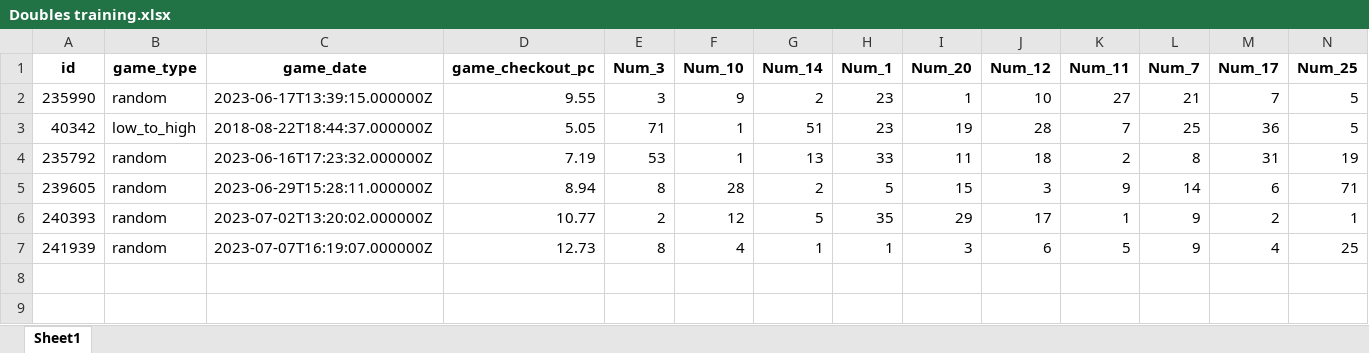
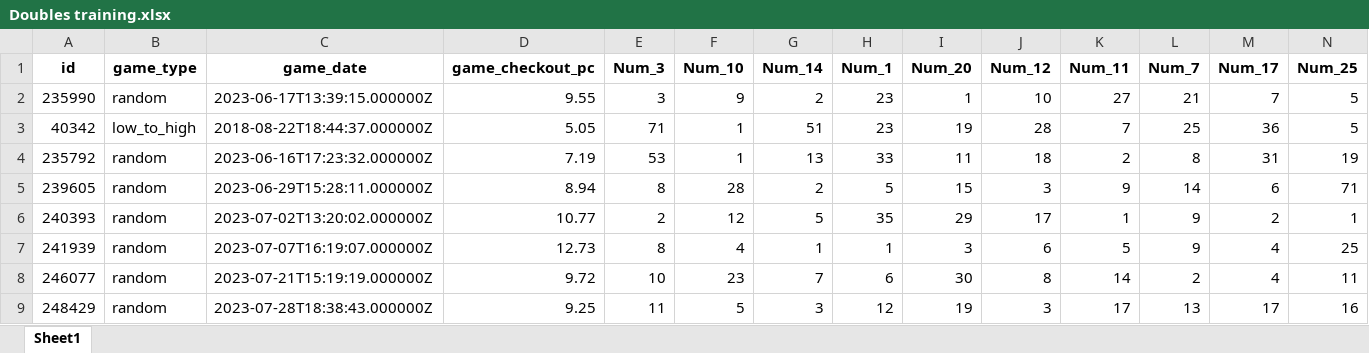
Before and after one commit to the-black-adder/doubles_training, an Excel workbook: Doubles training.xlsx, sheet Sheet1, drawn as a sheet; only a part is shown; values as stored, in another font and other column widths than the file's, no borders; rows hold the shown columns only; the diff names each change by its address in the sheet, - before the commit and + after, or states it on an @@ line.

Commit message:
Add new session 28-07-23

```diff
--- a/Doubles training.xlsx (sheet Sheet1)
+++ b/Doubles training.xlsx (sheet Sheet1)
+row 8: 246077 | random | 2023-07-21T15:19:19.000000Z | 9.72 | 10 | 23 | 7 | 6 | 30 | 8 | 14 | 2 | 4 | 11
+row 9: 248429 | random | 2023-07-28T18:38:43.000000Z | 9.25 | 11 | 5 | 3 | 12 | 19 | 3 | 17 | 13 | 17 | 16
```
